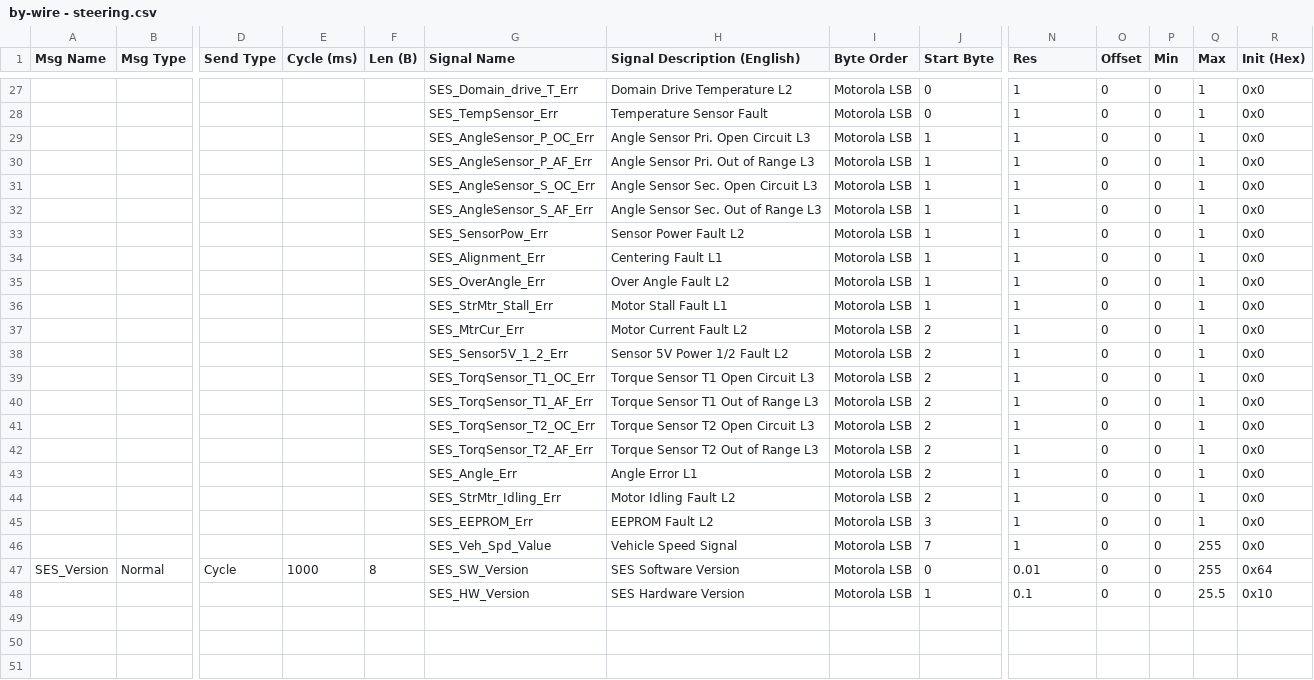
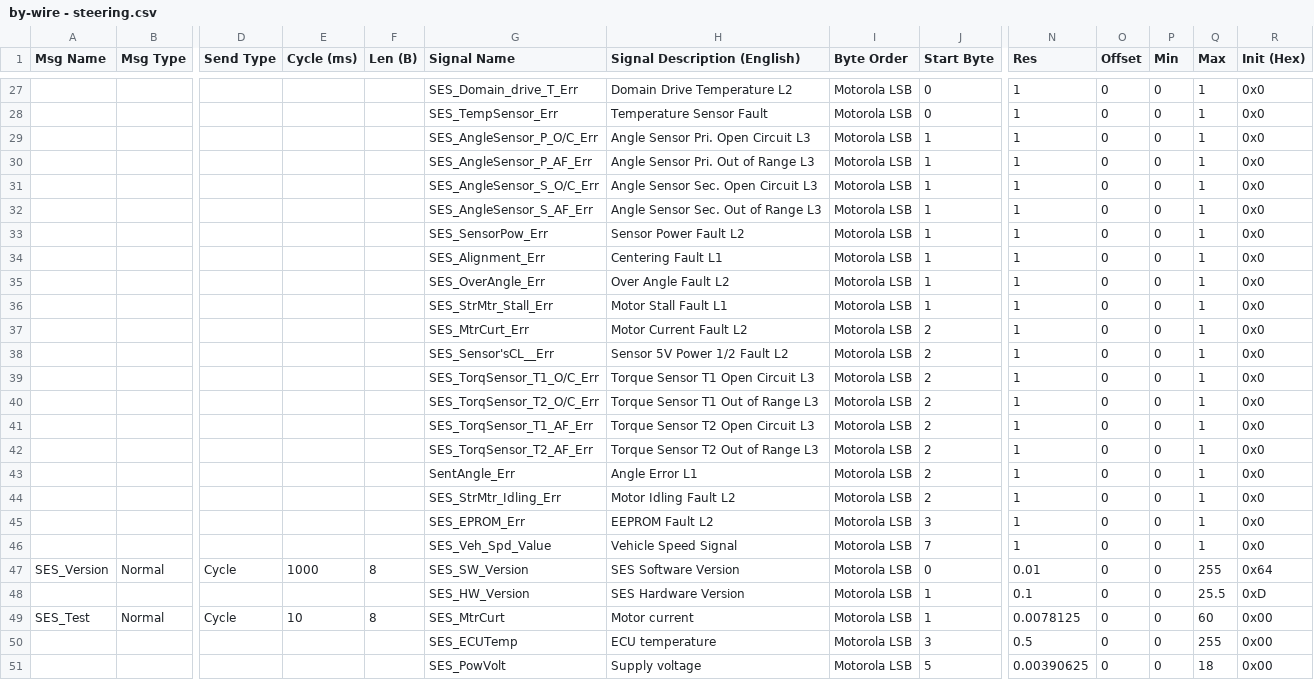
Before and after one commit to shakilapr/etrike, a CSV file: docs/by-wire - steering.csv, drawn as a sheet; only a part is shown, gaps mark what is left out; rows hold the shown columns only; the diff covers the shown part only; the diff names each change by its address in the sheet, - before the commit and + after, or states it on an @@ line.

Commit message:
Refactor CAN signal definitions in brake and steering CSV files; add Autoware communication architecture documentation
- Updated signal parameters in `by-wire - brake.csv` for consistency and accuracy.
- Adjusted signal definitions in `by-wire - steering.csv` to improve clarity and correctness.
- Introduced a new markdown document detailing the Autoware communication architecture and interfaces, including ROS 2 topic interfaces, CAN protocol specifications, and safety limits.

```diff
--- a/docs/by-wire - steering.csv
+++ b/docs/by-wire - steering.csv
-G29 (Signal Name): SES_AngleSensor_P_OC_Err
+G29 (Signal Name): SES_AngleSensor_P_O/C_Err
-G31 (Signal Name): SES_AngleSensor_S_OC_Err
+G31 (Signal Name): SES_AngleSensor_S_O/C_Err
-G37 (Signal Name): SES_MtrCur_Err
+G37 (Signal Name): SES_MtrCurt_Err
-G38 (Signal Name): SES_Sensor5V_1_2_Err
+G38 (Signal Name): SES_Sensor'sCL__Err
-G39 (Signal Name): SES_TorqSensor_T1_OC_Err
+G39 (Signal Name): SES_TorqSensor_T1_O/C_Err
-G40 (Signal Name): SES_TorqSensor_T1_AF_Err
+G40 (Signal Name): SES_TorqSensor_T2_O/C_Err
-G41 (Signal Name): SES_TorqSensor_T2_OC_Err
+G41 (Signal Name): SES_TorqSensor_T1_AF_Err
-G43 (Signal Name): SES_Angle_Err
+G43 (Signal Name): SentAngle_Err
-G45 (Signal Name): SES_EEPROM_Err
+G45 (Signal Name): SES_EPROM_Err
-Q46 (Max): 255
+Q46 (Max): 1
-R48 (Init (Hex)): 0x10
+R48 (Init (Hex)): 0xD
+row 49: SES_Test | Normal | Cycle | 10 | 8 | SES_MtrCurt | Motor current | Motorola LSB | 1 | 0.0078125 | 0 | 0 | 60 | 0x00
+row 50:  |  |  |  |  | SES_ECUTemp | ECU temperature | Motorola LSB | 3 | 0.5 | 0 | 0 | 255 | 0x00
+row 51:  |  |  |  |  | SES_PowVolt | Supply voltage | Motorola LSB | 5 | 0.00390625 | 0 | 0 | 18 | 0x00
```
Also changed, not shown: 24 edited cells elsewhere in this file, docs/by-wire - brake.csv, 1 other file.
